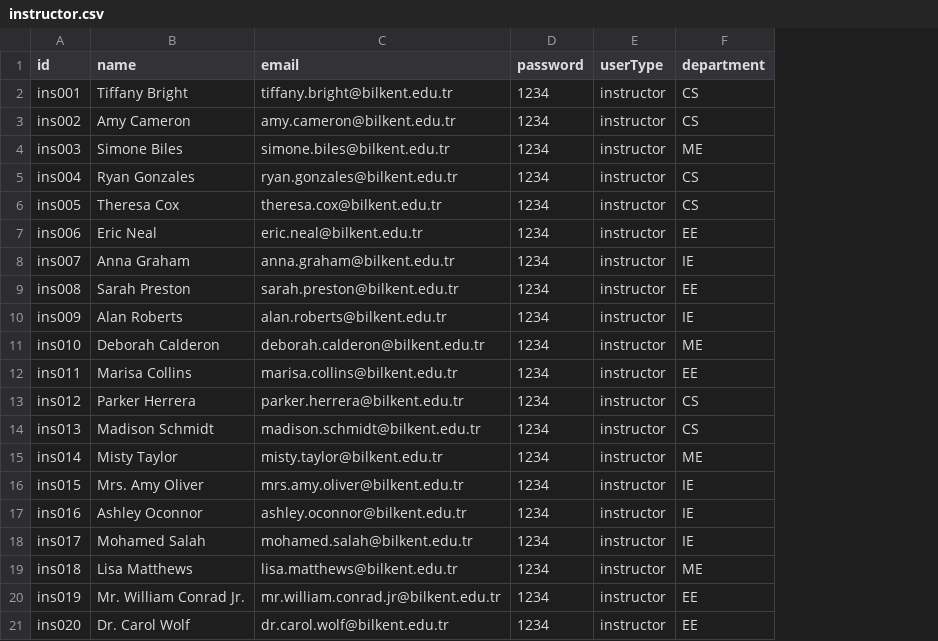
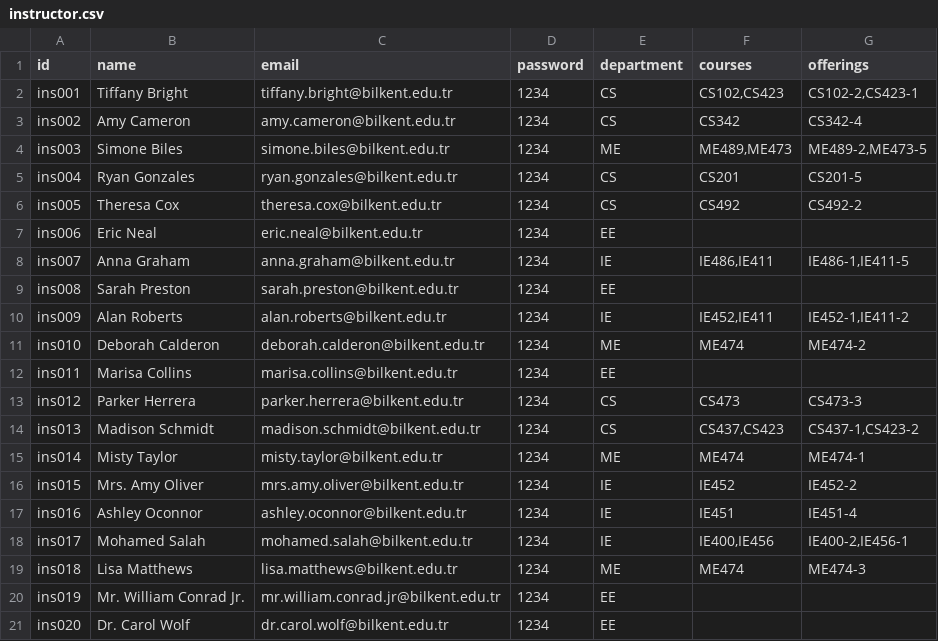
Before and after one commit to Gall-ardo/ProctorHub, a CSV file: backend/scripts/mockData/instructor.csv, drawn as a sheet; removed rows and columns are numbered as before the commit, all else as after; the diff names each change by its address in the sheet, - before the commit and + after, or states it on an @@ line.

Commit message:
Data Instructor-Courses and User-Notification Connections added.

```diff
--- a/backend/scripts/mockData/instructor.csv
+++ b/backend/scripts/mockData/instructor.csv
-column E (userType), rows 2-21: all instructor
+column F (courses), rows 2-19: CS102,CS423 | CS342 | ME489,ME473 | CS201 | CS492 |  | IE486,IE411 |  | IE452,IE411 | ME474 |  | CS473 | CS437,CS423 | ME474 | IE452 | IE451 | IE400,IE456 | ME474
+column G (offerings), rows 2-19: CS102-2,CS423-1 | CS342-4 | ME489-2,ME473-5 | CS201-5 | CS492-2 |  | IE486-1,IE411-5 |  | IE452-1,IE411-2 | ME474-2 |  | CS473-3 | CS437-1,CS423-2 | ME474-1 | IE452-2 | IE451-4 | IE400-2,IE456-1 | ME474-3
```
Also changed, not shown: backend/scripts/mockData/courses.csv, 7 other files.
